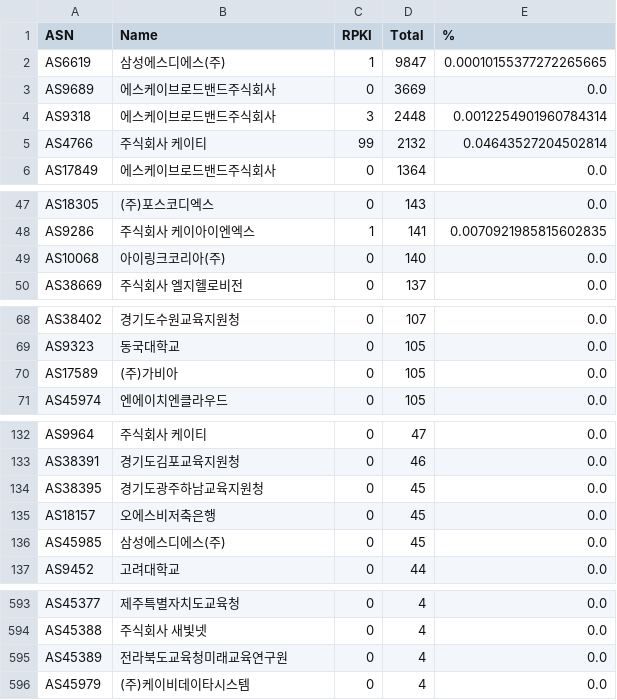
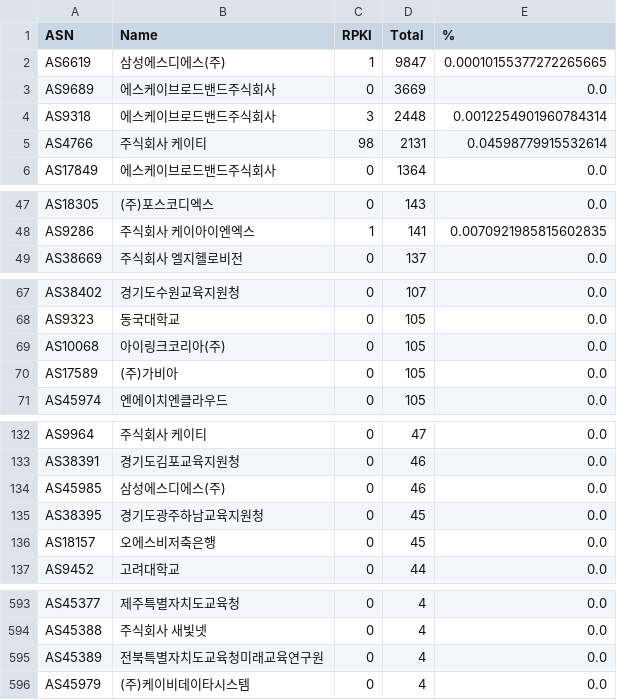
Before and after one commit to dxdxdt/rpki-tracker-kr, a CSV file: result.csv, drawn as a sheet; only a part is shown, gaps mark what is left out.

Commit message:
Data snapshot commit
Signed-off-by: Snapshot Automation Bot <_@users.noreply.github.com>

```diff
--- a/result.csv
+++ b/result.csv
@@ -4,3 +4,3 @@ AS9689,에스케이브로드밴드주식회사,0,3669,0.0
 AS9318,에스케이브로드밴드주식회사,3,2448,0.0012254901960784314
-AS4766,주식회사 케이티,99,2132,0.04643527204502814
+AS4766,주식회사 케이티,98,2131,0.04598779915532614
 AS17849,에스케이브로드밴드주식회사,0,1364,0.0
@@ -48,3 +48,2 @@ AS18305,(주)포스코디엑스,0,143,0.0
 AS9286,주식회사 케이아이엔엑스,1,141,0.0070921985815602835
-AS10068,아이링크코리아(주),0,140,0.0
 AS38669,주식회사 엘지헬로비전,0,137,0.0
@@ -69,2 +68,3 @@ AS38402,경기도수원교육지원청,0,107,0.0
 AS9323,동국대학교,0,105,0.0
+AS10068,아이링크코리아(주),0,105,0.0
 AS17589,(주)가비아,0,105,0.0
@@ -133,5 +133,5 @@ AS9964,주식회사 케이티,0,47,0.0
 AS38391,경기도김포교육지원청,0,46,0.0
+AS45985,삼성에스디에스(주),0,46,0.0
 AS38395,경기도광주하남교육지원청,0,45,0.0
 AS18157,오에스비저축은행,0,45,0.0
-AS45985,삼성에스디에스(주),0,45,0.0
 AS9452,고려대학교,0,44,0.0
@@ -594,3 +594,3 @@ AS45377,제주특별자치도교육청,0,4,0.0
 AS45388,주식회사 새빛넷,0,4,0.0
-AS45389,전라북도교육청미래교육연구원,0,4,0.0
+AS45389,전북특별자치도교육청미래교육연구원,0,4,0.0
 AS45979,(주)케이비데이타시스템,0,4,0.0
```
Also changed, not shown: 7 other files.
